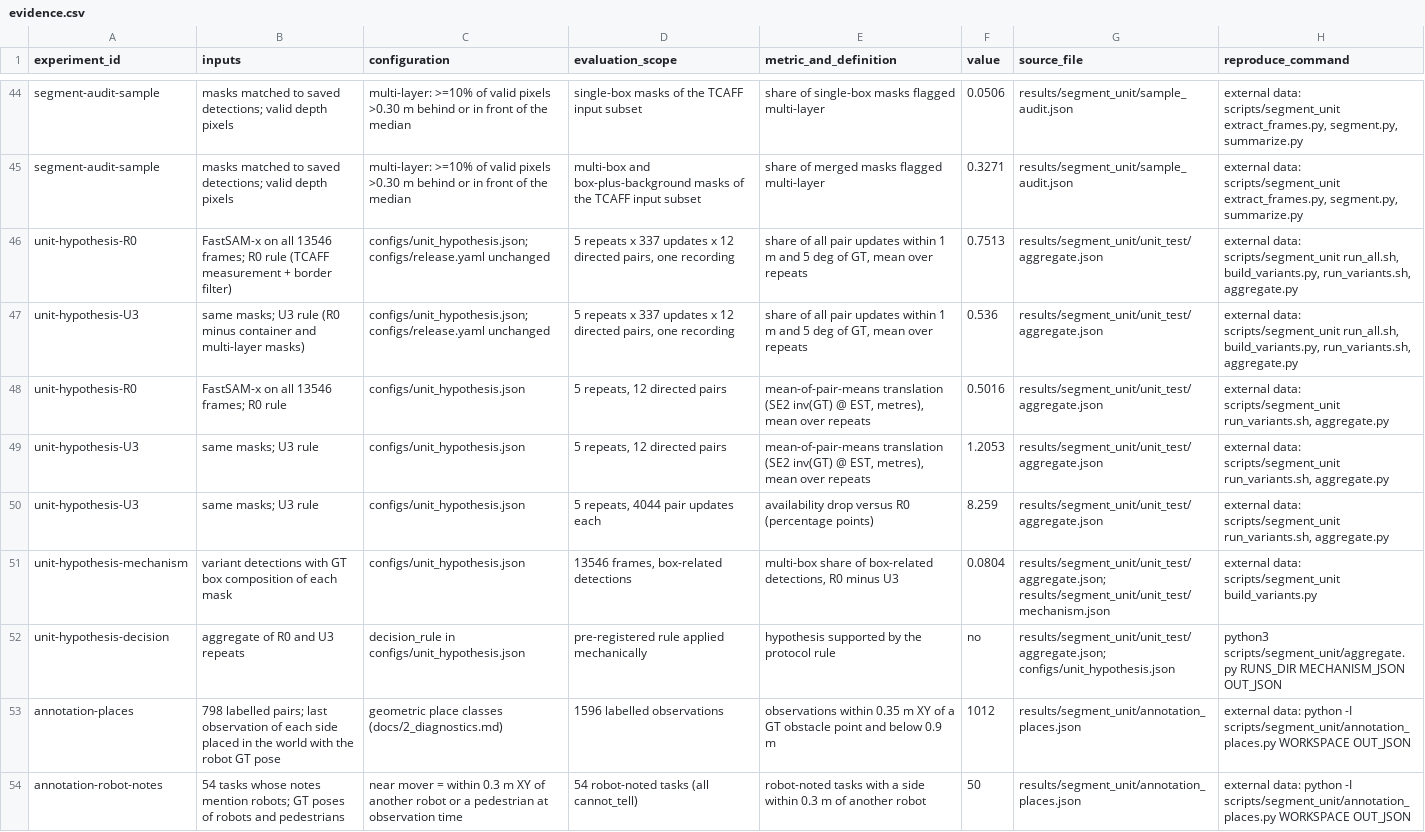
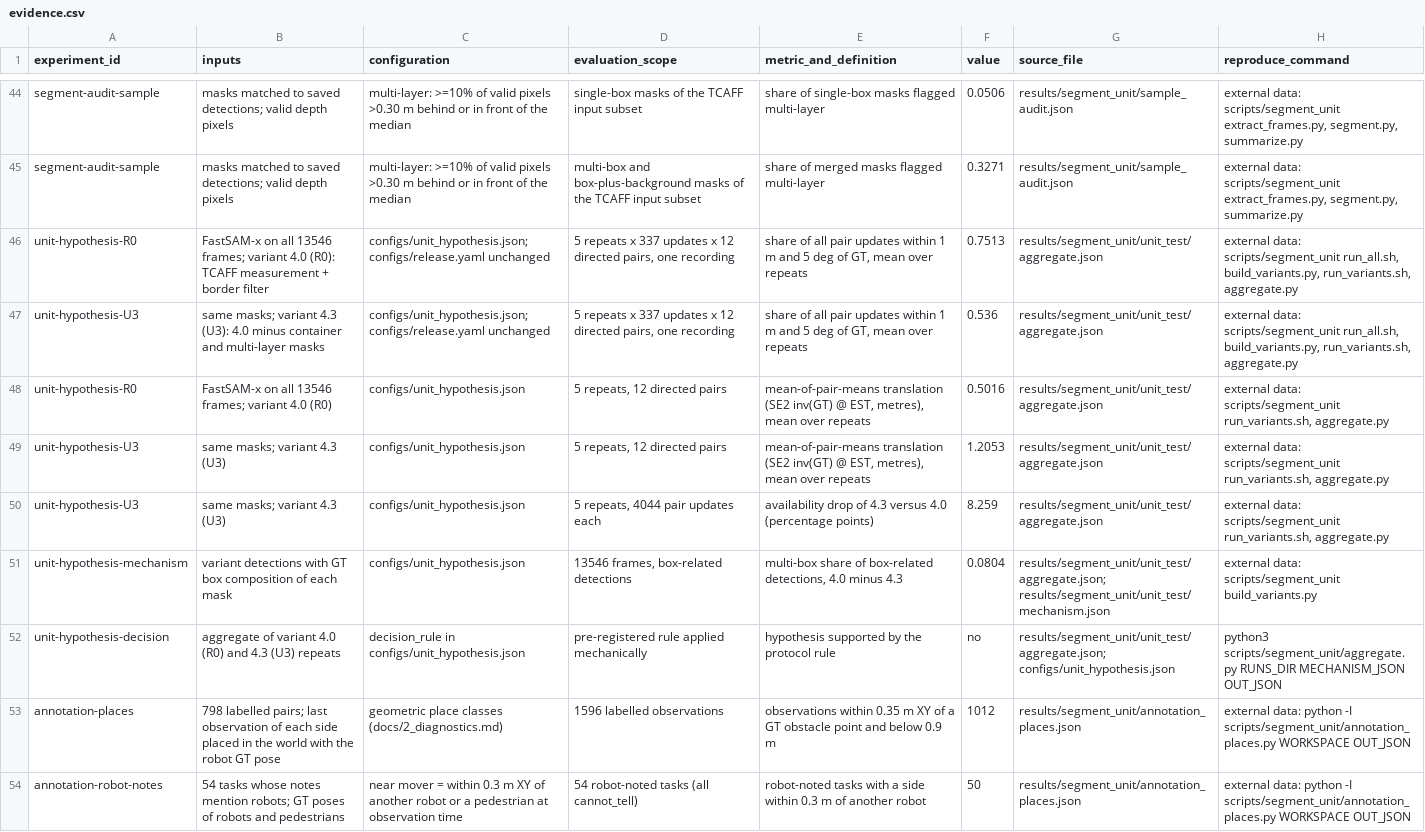
Before and after one commit to nik-c43/tcaff-size-gate-study, a CSV file: results/evidence.csv, drawn as a sheet; only a part is shown, gaps mark what is left out; the diff covers the shown part only.

```diff
--- a/results/evidence.csv
+++ b/results/evidence.csv
@@ -45,9 +45,9 @@ segment-audit-sample,masks matched to saved detections; valid depth pixels,multi
 segment-audit-sample,masks matched to saved detections; valid depth pixels,multi-layer: >=10% of valid pixels >0.30 m behind or in front of the median,multi-box and box-plus-background masks of the TCAFF input subset,share of merged masks flagged multi-layer,0.3271,results/segment_unit/sample_audit.json,"external data: scripts/segment_unit extract_frames.py, segment.py, summarize.py"
-unit-hypothesis-R0,FastSAM-x on all 13546 frames; R0 rule (TCAFF measurement + border filter),configs/unit_hypothesis.json; configs/release.yaml unchanged,"5 repeats x 337 updates x 12 directed pairs, one recording","share of all pair updates within 1 m and 5 deg of GT, mean over repeats",0.7513,results/segment_unit/unit_test/aggregate.json,"external data: scripts/segment_unit run_all.sh, build_variants.py, run_variants.sh, aggregate.py"
-unit-hypothesis-U3,same masks; U3 rule (R0 minus container and multi-layer masks),configs/unit_hypothesis.json; configs/release.yaml unchanged,"5 repeats x 337 updates x 12 directed pairs, one recording","share of all pair updates within 1 m and 5 deg of GT, mean over repeats",0.536,results/segment_unit/unit_test/aggregate.json,"external data: scripts/segment_unit run_all.sh, build_variants.py, run_variants.sh, aggregate.py"
-unit-hypothesis-R0,FastSAM-x on all 13546 frames; R0 rule,configs/unit_hypothesis.json,"5 repeats, 12 directed pairs","mean-of-pair-means translation (SE2 inv(GT) @ EST, metres), mean over repeats",0.5016,results/segment_unit/unit_test/aggregate.json,"external data: scripts/segment_unit run_variants.sh, aggregate.py"
-unit-hypothesis-U3,same masks; U3 rule,configs/unit_hypothesis.json,"5 repeats, 12 directed pairs","mean-of-pair-means translation (SE2 inv(GT) @ EST, metres), mean over repeats",1.2053,results/segment_unit/unit_test/aggregate.json,"external data: scripts/segment_unit run_variants.sh, aggregate.py"
-unit-hypothesis-U3,same masks; U3 rule,configs/unit_hypothesis.json,"5 repeats, 4044 pair updates each",availability drop versus R0 (percentage points),8.259,results/segment_unit/unit_test/aggregate.json,"external data: scripts/segment_unit run_variants.sh, aggregate.py"
-unit-hypothesis-mechanism,variant detections with GT box composition of each mask,configs/unit_hypothesis.json,"13546 frames, box-related detections","multi-box share of box-related detections, R0 minus U3",0.0804,results/segment_unit/unit_test/aggregate.json; results/segment_unit/unit_test/mechanism.json,external data: scripts/segment_unit build_variants.py
-unit-hypothesis-decision,aggregate of R0 and U3 repeats,decision_rule in configs/unit_hypothesis.json,pre-registered rule applied mechanically,hypothesis supported by the protocol rule,no,results/segment_unit/unit_test/aggregate.json; configs/unit_hypothesis.json,python3 scripts/segment_unit/aggregate.py RUNS_DIR MECHANISM_JSON OUT_JSON
+unit-hypothesis-R0,FastSAM-x on all 13546 frames; variant 4.0 (R0): TCAFF measurement + border filter,configs/unit_hypothesis.json; configs/release.yaml unchanged,"5 repeats x 337 updates x 12 directed pairs, one recording","share of all pair updates within 1 m and 5 deg of GT, mean over repeats",0.7513,results/segment_unit/unit_test/aggregate.json,"external data: scripts/segment_unit run_all.sh, build_variants.py, run_variants.sh, aggregate.py"
+unit-hypothesis-U3,same masks; variant 4.3 (U3): 4.0 minus container and multi-layer masks,configs/unit_hypothesis.json; configs/release.yaml unchanged,"5 repeats x 337 updates x 12 directed pairs, one recording","share of all pair updates within 1 m and 5 deg of GT, mean over repeats",0.536,results/segment_unit/unit_test/aggregate.json,"external data: scripts/segment_unit run_all.sh, build_variants.py, run_variants.sh, aggregate.py"
+unit-hypothesis-R0,FastSAM-x on all 13546 frames; variant 4.0 (R0),configs/unit_hypothesis.json,"5 repeats, 12 directed pairs","mean-of-pair-means translation (SE2 inv(GT) @ EST, metres), mean over repeats",0.5016,results/segment_unit/unit_test/aggregate.json,"external data: scripts/segment_unit run_variants.sh, aggregate.py"
+unit-hypothesis-U3,same masks; variant 4.3 (U3),configs/unit_hypothesis.json,"5 repeats, 12 directed pairs","mean-of-pair-means translation (SE2 inv(GT) @ EST, metres), mean over repeats",1.2053,results/segment_unit/unit_test/aggregate.json,"external data: scripts/segment_unit run_variants.sh, aggregate.py"
+unit-hypothesis-U3,same masks; variant 4.3 (U3),configs/unit_hypothesis.json,"5 repeats, 4044 pair updates each",availability drop of 4.3 versus 4.0 (percentage points),8.259,results/segment_unit/unit_test/aggregate.json,"external data: scripts/segment_unit run_variants.sh, aggregate.py"
+unit-hypothesis-mechanism,variant detections with GT box composition of each mask,configs/unit_hypothesis.json,"13546 frames, box-related detections","multi-box share of box-related detections, 4.0 minus 4.3",0.0804,results/segment_unit/unit_test/aggregate.json; results/segment_unit/unit_test/mechanism.json,external data: scripts/segment_unit build_variants.py
+unit-hypothesis-decision,aggregate of variant 4.0 (R0) and 4.3 (U3) repeats,decision_rule in configs/unit_hypothesis.json,pre-registered rule applied mechanically,hypothesis supported by the protocol rule,no,results/segment_unit/unit_test/aggregate.json; configs/unit_hypothesis.json,python3 scripts/segment_unit/aggregate.py RUNS_DIR MECHANISM_JSON OUT_JSON
 annotation-places,798 labelled pairs; last observation of each side placed in the world with the robot GT pose,geometric place classes (docs/2_diagnostics.md),1596 labelled observations,observations within 0.35 m XY of a GT obstacle point and below 0.9 m,1012,results/segment_unit/annotation_places.json,external data: python -I scripts/segment_unit/annotation_places.py WORKSPACE OUT_JSON
```
Also changed, not shown: 36 edited cells elsewhere in this file, 15 other files.
